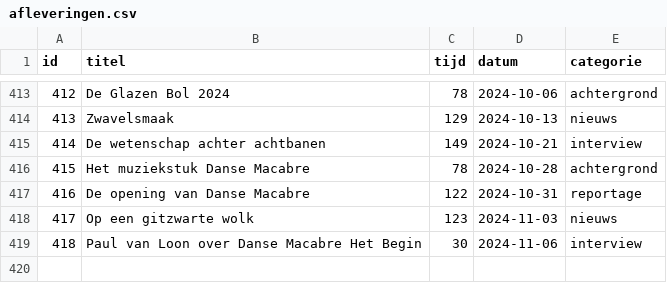
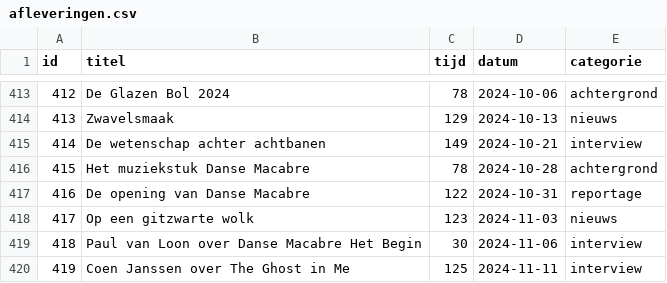
Before and after one commit to SjorsHartwijk/kleineboodschap, a CSV file: afleveringen.csv, drawn as a sheet; only a part is shown, gaps mark what is left out.

```diff
--- a/afleveringen.csv
+++ b/afleveringen.csv
@@ -419 +419,2 @@ id,titel,tijd,datum,categorie
 418,Paul van Loon over Danse Macabre Het Begin,30,2024-11-06,interview
+419,Coen Janssen over The Ghost in Me,125,2024-11-11,interview
```
Also changed, not shown: 1 other file.
